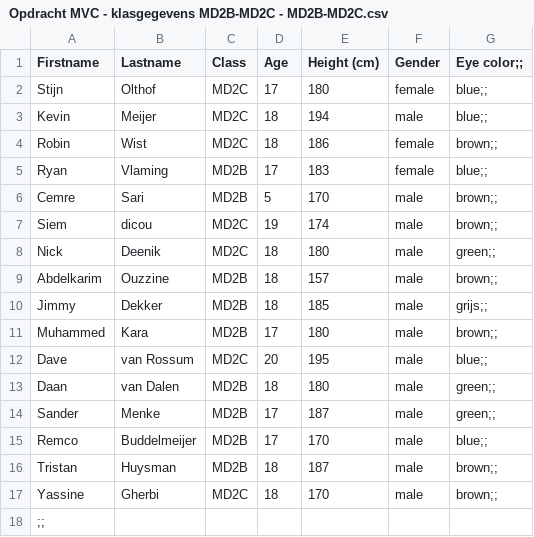
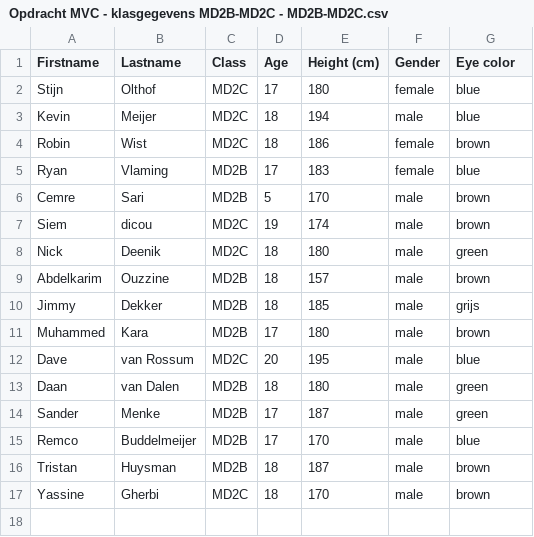
Before and after one commit to siemdicou/MVC, a CSV file: Opdracht MVC - klasgegevens MD2B-MD2C - MD2B-MD2C.csv, drawn as a sheet.

```diff
--- a/Opdracht MVC - klasgegevens MD2B-MD2C - MD2B-MD2C.csv
+++ b/Opdracht MVC - klasgegevens MD2B-MD2C - MD2B-MD2C.csv
@@ -1,18 +1,17 @@
-Firstname,Lastname,Class,Age,Height (cm),Gender,Eye color;;
-Stijn,Olthof,MD2C,17,180,female,blue;;
-Kevin,Meijer,MD2C,18,194,male,blue;;
-Robin ,Wist,MD2C,18,186,female,brown;;
-Ryan,Vlaming,MD2B,17,183,female,blue;;
-Cemre,Sari,MD2B,5,170,male,brown;;
-Siem,dicou,MD2C,19,174,male,brown;;
-Nick,Deenik,MD2C,18,180,male,green;;
-Abdelkarim ,Ouzzine,MD2B,18,157,male,brown;;
-Jimmy,Dekker,MD2B,18,185,male,grijs;;
-Muhammed,Kara,MD2B,17,180,male,brown;;
-Dave,van Rossum,MD2C,20,195,male,blue;;
-Daan,van Dalen,MD2B,18,180,male,green;;
-Sander,Menke,MD2B,17,187,male,green;;
-Remco,Buddelmeijer,MD2B,17,170,male,blue;;
-Tristan,Huysman,MD2B,18,187,male,brown;;
-Yassine,Gherbi,MD2C,18,170,male,brown;;
-;;
+Firstname,Lastname,Class,Age,Height (cm),Gender,Eye color
+Stijn,Olthof,MD2C,17,180,female,blue
+Kevin,Meijer,MD2C,18,194,male,blue
+Robin ,Wist,MD2C,18,186,female,brown
+Ryan,Vlaming,MD2B,17,183,female,blue
+Cemre,Sari,MD2B,5,170,male,brown
+Siem,dicou,MD2C,19,174,male,brown
+Nick,Deenik,MD2C,18,180,male,green
+Abdelkarim ,Ouzzine,MD2B,18,157,male,brown
+Jimmy,Dekker,MD2B,18,185,male,grijs
+Muhammed,Kara,MD2B,17,180,male,brown
+Dave,van Rossum,MD2C,20,195,male,blue
+Daan,van Dalen,MD2B,18,180,male,green
+Sander,Menke,MD2B,17,187,male,green
+Remco,Buddelmeijer,MD2B,17,170,male,blue
+Tristan,Huysman,MD2B,18,187,male,brown
+Yassine,Gherbi,MD2C,18,170,male,brown
```
Also changed, not shown: 1 other file.
